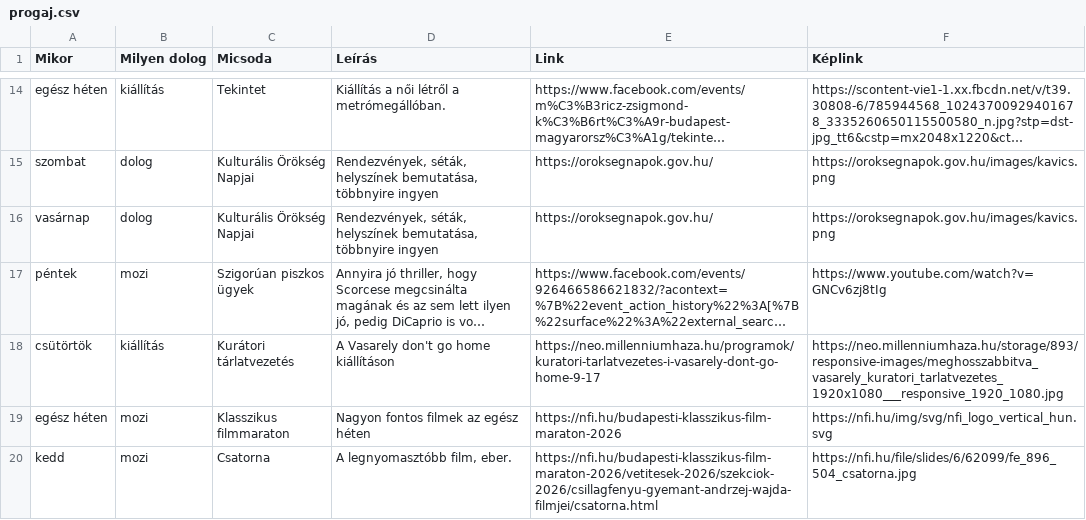
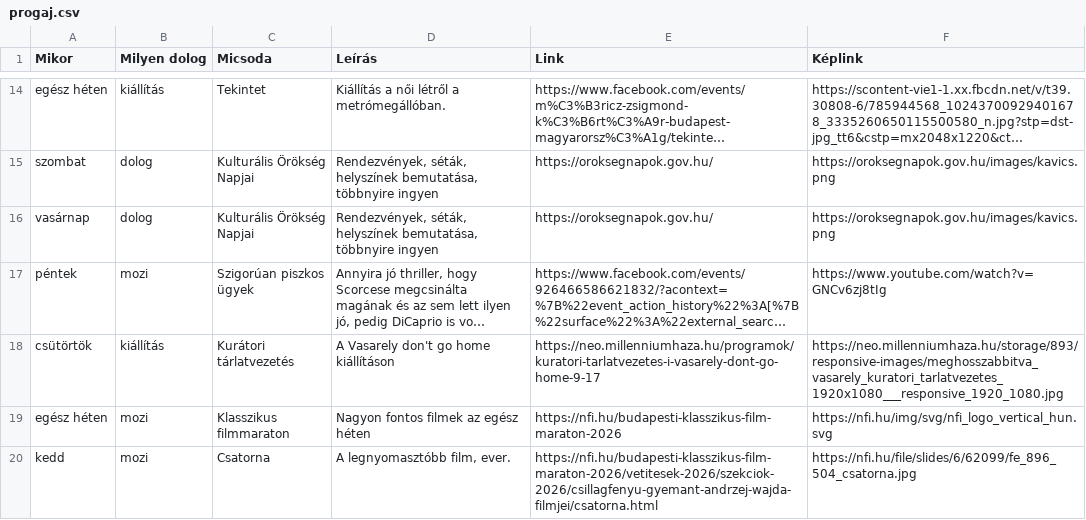
Before and after one commit to gnadori/progaj, a CSV file: progaj.csv, drawn as a sheet; only a part is shown, gaps mark what is left out; long unchanged cells end in ….

Commit message:
Update progaj.csv

```diff
--- a/progaj.csv
+++ b/progaj.csv
@@ -19,2 +19,2 @@ csütörtök;kiállítás;Kurátori tárlatvezetés ;A Vasarely don't go home ki
 egész héten;mozi;Klasszikus filmmaraton;Nagyon fontos filmek az egész héten;https://nfi.hu/budapesti-klasszikus-film-maraton-2026;https://nfi.hu/img/svg/nfi_logo_vertical_hun.svg
-kedd;mozi;Csatorna;A legnyomasztóbb film, eber.;https://nfi.hu/budapesti-klasszikus-film-maraton-2026/vetitesek-2026/szekciok-2026/csillagfenyu-gyemant-andrzej-wajda-filmjei/csatorna.html;https://nfi.hu/file/slides/6/62099/fe_896_504_csatorna.jpg
+kedd;mozi;Csatorna;A legnyomasztóbb film, ever.;https://nfi.hu/budapesti-klasszikus-film-maraton-2026/vetitesek-2026/szekciok-2026/csillagfenyu-gyemant-andrzej-wajda-filmjei/csatorna.html;https://nfi.hu/file/slides/6/62099/fe_896_504_csatorna.jpg
```
